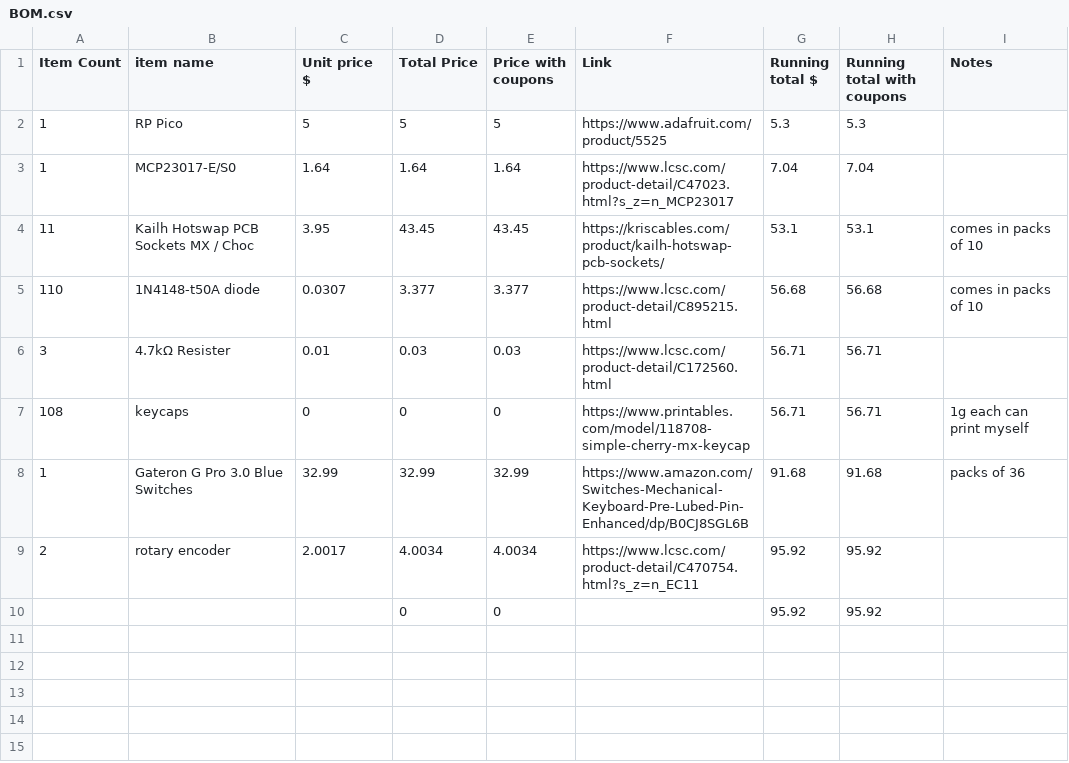
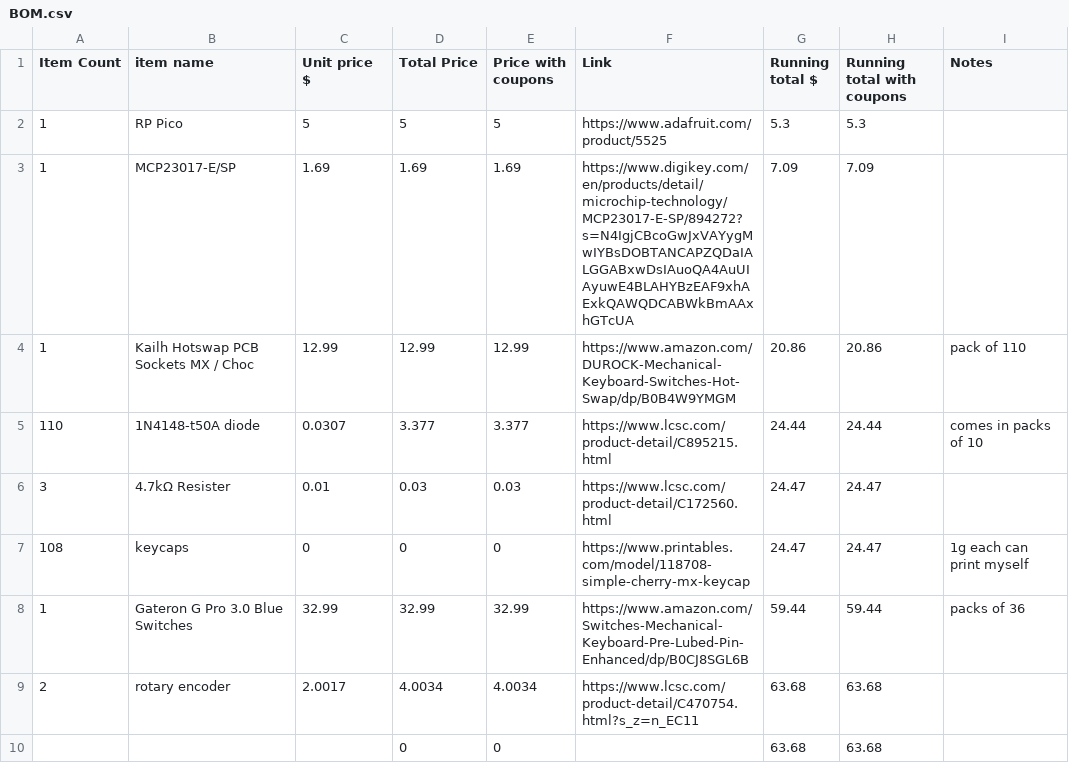
Before and after one commit to dragonruler1000/full-keyboard, a CSV file: BOM.csv, drawn as a sheet.

Commit message:
updated some footprints and found a cheaper hotswap socket kit

```diff
--- a/BOM.csv
+++ b/BOM.csv
@@ -2,10 +2,10 @@ Item Count,item name,Unit price $,Total Price,Price with coupons,Link,Running to
 1,RP Pico,5,5,5,https://www.adafruit.com/product/5525,5.3,5.3,
-1,MCP23017-E/S0,1.64,1.64,1.64,https://www.lcsc.com/product-detail/C47023.html?s_z=n_MCP23017,7.04,7.04,
-11,"Kailh Hotswap PCB Sockets MX / Choc
-",3.95,43.45,43.45,https://kriscables.com/product/kailh-hotswap-pcb-sockets/,53.1,53.1,comes in packs of 10
-110,1N4148-t50A diode,0.0307,3.377,3.377,https://www.lcsc.com/product-detail/C895215.html,56.68,56.68,comes in packs of 10
-3,4.7kΩ Resister,0.01,0.03,0.03,https://www.lcsc.com/product-detail/C172560.html,56.71,56.71,
-108,keycaps,0,0,0,https://www.printables.com/model/118708-simple-cherry-mx-keycap,56.71,56.71,1g each can print myself
-1,Gateron G Pro 3.0 Blue Switches,32.99,32.99,32.99,https://www.amazon.com/Switches-Mechanical-Keyboard-Pre-Lubed-Pin-Enhanced/dp/B0CJ8SGL6B,91.68,91.68,packs of 36
-2,rotary encoder,2.0017,4.0034,4.0034,https://www.lcsc.com/product-detail/C470754.html?s_z=n_EC11,95.92,95.92,
-,,,0,0,,95.92,95.92,
+1,MCP23017-E/SP,1.69,1.69,1.69,https://www.digikey.com/en/products/detail/microchip-technology/MCP23017-E-SP/894272?s=N4IgjCBcoGwJxVAYygMwIYBsDOBTANCAPZQDaIALGGABxwDsIAuoQA4AuUIAyuwE4BLAHYBzEAF9xhAExkQAWQDCABWkBmAAxhGTcUA,7.09,7.09,
+1,"Kailh Hotswap PCB Sockets MX / Choc
+",12.99,12.99,12.99,https://www.amazon.com/DUROCK-Mechanical-Keyboard-Switches-Hot-Swap/dp/B0B4W9YMGM,20.86,20.86,pack of 110
+110,1N4148-t50A diode,0.0307,3.377,3.377,https://www.lcsc.com/product-detail/C895215.html,24.44,24.44,comes in packs of 10
+3,4.7kΩ Resister,0.01,0.03,0.03,https://www.lcsc.com/product-detail/C172560.html,24.47,24.47,
+108,keycaps,0,0,0,https://www.printables.com/model/118708-simple-cherry-mx-keycap,24.47,24.47,1g each can print myself
+1,Gateron G Pro 3.0 Blue Switches,32.99,32.99,32.99,https://www.amazon.com/Switches-Mechanical-Keyboard-Pre-Lubed-Pin-Enhanced/dp/B0CJ8SGL6B,59.44,59.44,packs of 36
+2,rotary encoder,2.0017,4.0034,4.0034,https://www.lcsc.com/product-detail/C470754.html?s_z=n_EC11,63.68,63.68,
+,,,0,0,,63.68,63.68,
```
Also changed, not shown: 2 other files.
